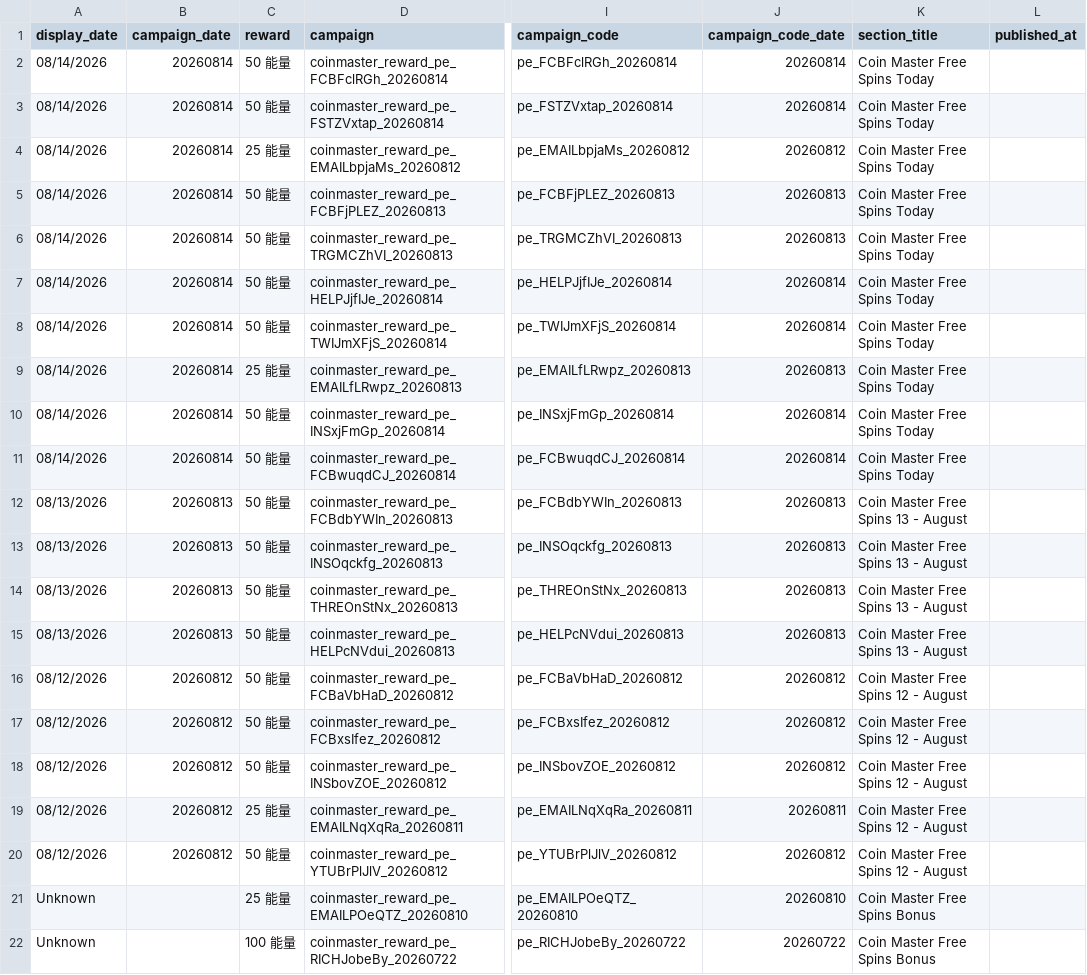
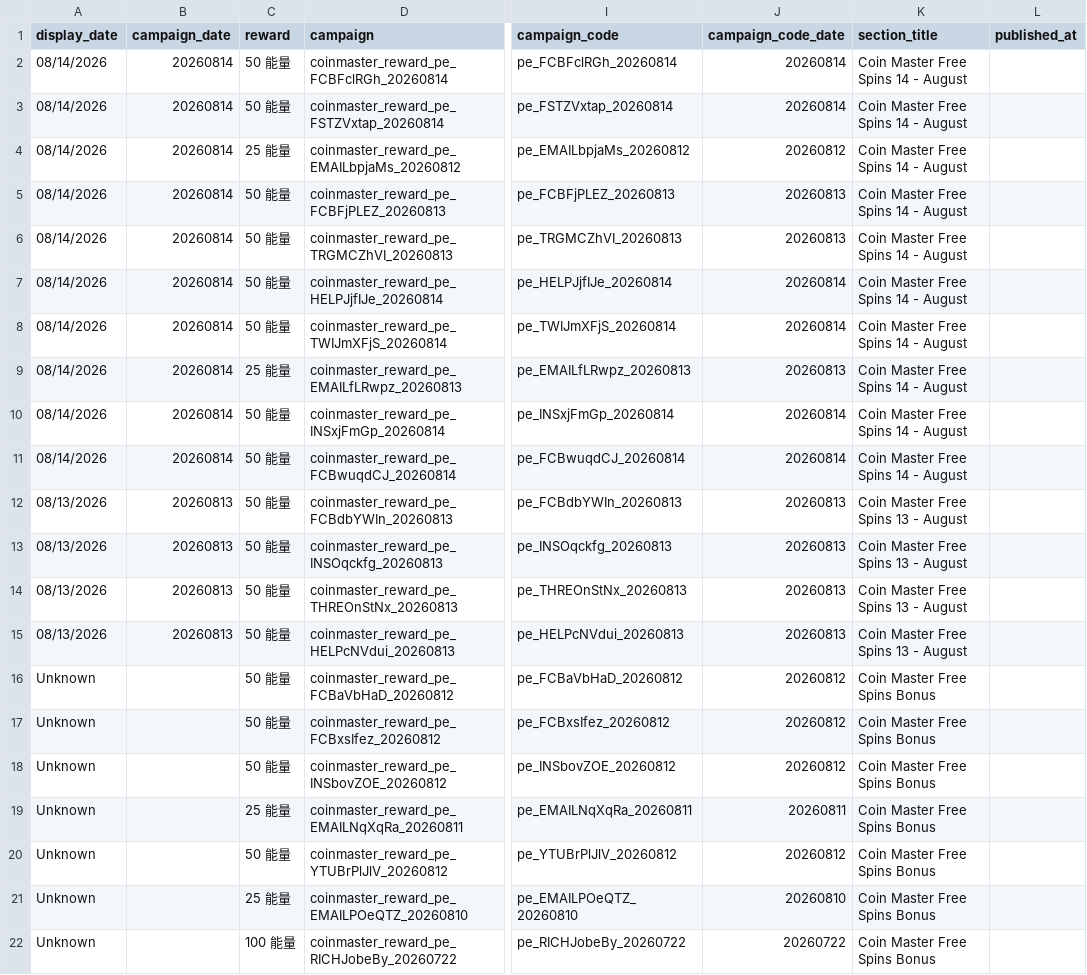
Before and after one commit to Der46/coin_fetch, a CSV file: output/coinmaster_rewards.csv, drawn as a sheet; only a part is shown, gaps mark what is left out; the diff names each change by its address in the sheet, - before the commit and + after, or states it on an @@ line.

```diff
--- a/output/coinmaster_rewards.csv
+++ b/output/coinmaster_rewards.csv
-K2:K11 (section_title): Coin Master Free Spins Today
+K2:K11 (section_title): Coin Master Free Spins 14 - August
-A16:A20 (display_date): 08/12/2026
+A16:A20 (display_date): Unknown
-B16:B20 (campaign_date): 20260812
+B16:B20 (campaign_date): (empty)
-K16:K20 (section_title): Coin Master Free Spins 12 - August
+K16:K20 (section_title): Coin Master Free Spins Bonus
```
Also changed, not shown: 2 other files.
